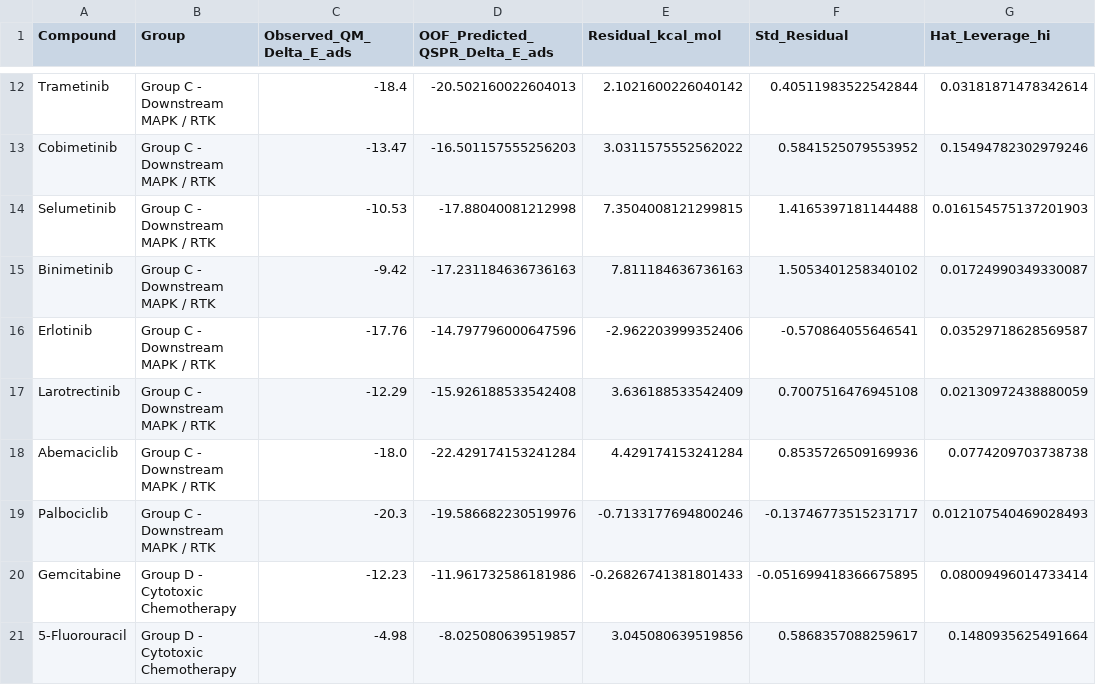
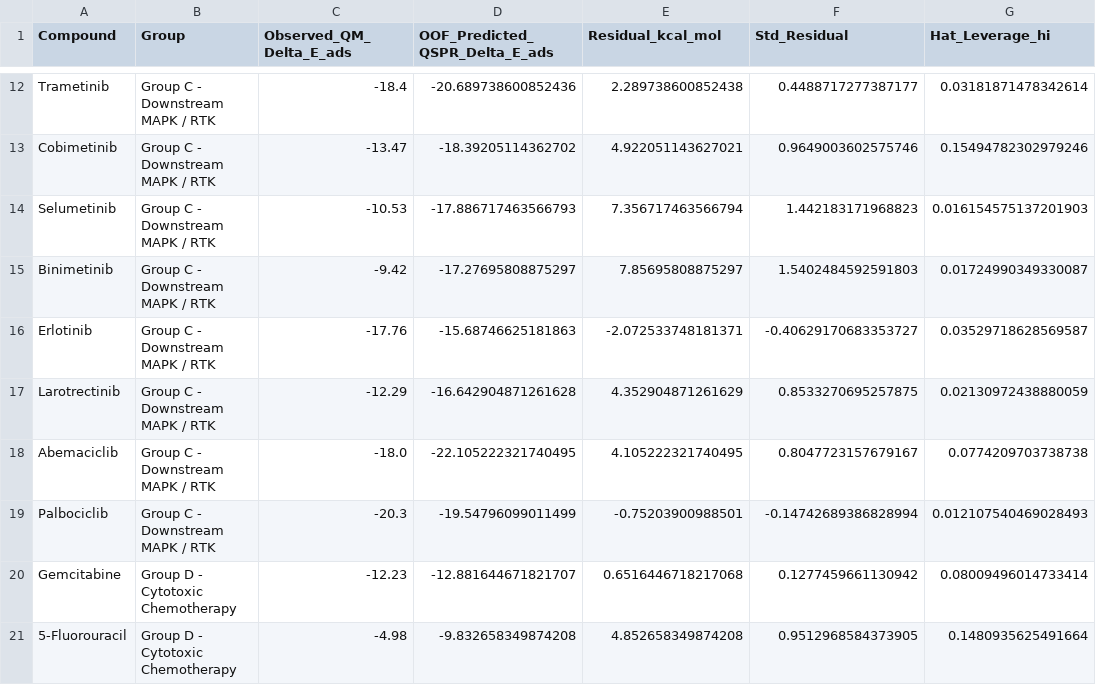
Before and after one commit to sircalch/kras-pancreatic-gc3n4-ai, a CSV file: data/figures_source_package/02_Figure8_QSPR_Validation/oof_observed_vs_predicted_qspr.csv, drawn as a sheet; only a part is shown, gaps mark what is left out; the diff covers the shown part only; the diff names each change by its address in the sheet, - before the commit and + after, or states it on an @@ line.

```diff
--- a/data/figures_source_package/02_Figure8_QSPR_Validation/oof_observed_vs_predicted_qspr.csv
+++ b/data/figures_source_package/02_Figure8_QSPR_Validation/oof_observed_vs_predicted_qspr.csv
-D12 (OOF_Predicted_QSPR_Delta_E_ads): -20.502160022604013
+D12 (OOF_Predicted_QSPR_Delta_E_ads): -20.689738600852436
-E12 (Residual_kcal_mol): 2.1021600226040142
+E12 (Residual_kcal_mol): 2.289738600852438
-F12 (Std_Residual): 0.40511983522542844
+F12 (Std_Residual): 0.4488717277387177
-D13 (OOF_Predicted_QSPR_Delta_E_ads): -16.501157555256203
+D13 (OOF_Predicted_QSPR_Delta_E_ads): -18.39205114362702
-E13 (Residual_kcal_mol): 3.0311575552562022
+E13 (Residual_kcal_mol): 4.922051143627021
-F13 (Std_Residual): 0.5841525079553952
+F13 (Std_Residual): 0.9649003602575746
-D14 (OOF_Predicted_QSPR_Delta_E_ads): -17.88040081212998
+D14 (OOF_Predicted_QSPR_Delta_E_ads): -17.886717463566793
-E14 (Residual_kcal_mol): 7.3504008121299815
+E14 (Residual_kcal_mol): 7.356717463566794
-F14 (Std_Residual): 1.4165397181144488
+F14 (Std_Residual): 1.442183171968823
-D15 (OOF_Predicted_QSPR_Delta_E_ads): -17.231184636736163
+D15 (OOF_Predicted_QSPR_Delta_E_ads): -17.27695808875297
-E15 (Residual_kcal_mol): 7.811184636736163
+E15 (Residual_kcal_mol): 7.85695808875297
-F15 (Std_Residual): 1.5053401258340102
+F15 (Std_Residual): 1.5402484592591803
-D16 (OOF_Predicted_QSPR_Delta_E_ads): -14.797796000647596
+D16 (OOF_Predicted_QSPR_Delta_E_ads): -15.68746625181863
-E16 (Residual_kcal_mol): -2.962203999352406
+E16 (Residual_kcal_mol): -2.072533748181371
-F16 (Std_Residual): -0.570864055646541
+F16 (Std_Residual): -0.40629170683353727
-D17 (OOF_Predicted_QSPR_Delta_E_ads): -15.926188533542408
+D17 (OOF_Predicted_QSPR_Delta_E_ads): -16.642904871261628
-E17 (Residual_kcal_mol): 3.636188533542409
+E17 (Residual_kcal_mol): 4.352904871261629
-F17 (Std_Residual): 0.7007516476945108
+F17 (Std_Residual): 0.8533270695257875
-D18 (OOF_Predicted_QSPR_Delta_E_ads): -22.429174153241284
+D18 (OOF_Predicted_QSPR_Delta_E_ads): -22.105222321740495
-E18 (Residual_kcal_mol): 4.429174153241284
+E18 (Residual_kcal_mol): 4.105222321740495
-F18 (Std_Residual): 0.8535726509169936
+F18 (Std_Residual): 0.8047723157679167
-D19 (OOF_Predicted_QSPR_Delta_E_ads): -19.586682230519976
+D19 (OOF_Predicted_QSPR_Delta_E_ads): -19.54796099011499
-E19 (Residual_kcal_mol): -0.7133177694800246
+E19 (Residual_kcal_mol): -0.75203900988501
-F19 (Std_Residual): -0.13746773515231717
+F19 (Std_Residual): -0.14742689386828994
-D20 (OOF_Predicted_QSPR_Delta_E_ads): -11.961732586181986
+D20 (OOF_Predicted_QSPR_Delta_E_ads): -12.881644671821707
-E20 (Residual_kcal_mol): -0.26826741381801433
+E20 (Residual_kcal_mol): 0.6516446718217068
-F20 (Std_Residual): -0.051699418366675895
+F20 (Std_Residual): 0.1277459661130942
-D21 (OOF_Predicted_QSPR_Delta_E_ads): -8.025080639519857
+D21 (OOF_Predicted_QSPR_Delta_E_ads): -9.832658349874208
-E21 (Residual_kcal_mol): 3.045080639519856
+E21 (Residual_kcal_mol): 4.852658349874208
-F21 (Std_Residual): 0.5868357088259617
+F21 (Std_Residual): 0.9512968584373905
```
Also changed, not shown: 69 edited cells elsewhere in this file, data/figures_source_package/02_Figure8_QSPR_Validation/table3_external_qm_validation_leads.csv, data/figures_source_package/02_Figure8_QSPR_Validation/yscrambling_1000_permutations.csv, 45 other files.
